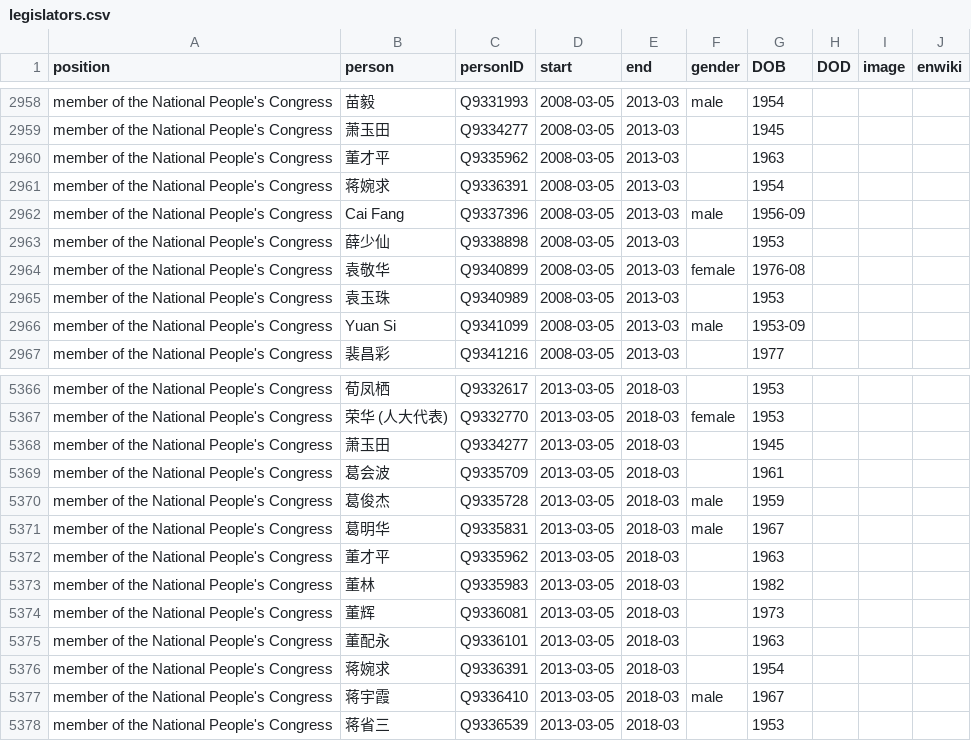
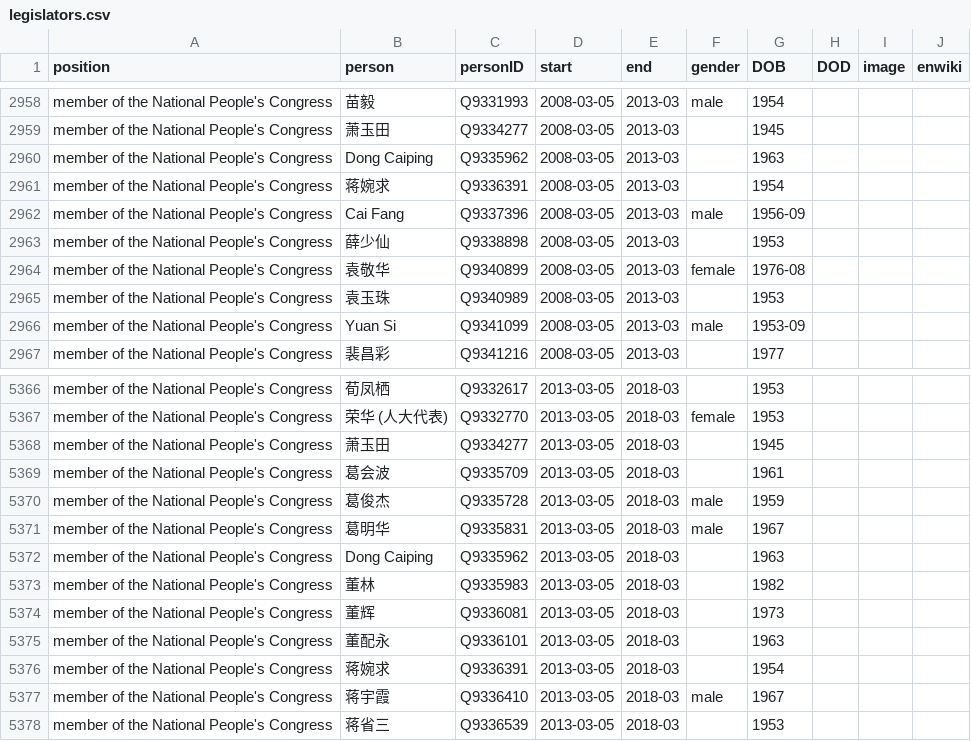
Before and after one commit to every-politician-scrapers/china-ministers, a CSV file: html/legislators.csv, drawn as a sheet; only a part is shown, gaps mark what is left out.

Commit message:
PCB update

```diff
--- a/html/legislators.csv
+++ b/html/legislators.csv
@@ -2959,3 +2959,3 @@ member of the National People's Congress,苗毅,Q9331993,2008-03-05,2013-03,male
 member of the National People's Congress,萧玉田,Q9334277,2008-03-05,2013-03,,1945,,,
-member of the National People's Congress,董才平,Q9335962,2008-03-05,2013-03,,1963,,,
+member of the National People's Congress,Dong Caiping,Q9335962,2008-03-05,2013-03,,1963,,,
 member of the National People's Congress,蒋婉求,Q9336391,2008-03-05,2013-03,,1954,,,
@@ -5371,3 +5371,3 @@ member of the National People's Congress,葛俊杰,Q9335728,2013-03-05,2018-03,m
 member of the National People's Congress,葛明华,Q9335831,2013-03-05,2018-03,male,1967,,,
-member of the National People's Congress,董才平,Q9335962,2013-03-05,2018-03,,1963,,,
+member of the National People's Congress,Dong Caiping,Q9335962,2013-03-05,2018-03,,1963,,,
 member of the National People's Congress,董林,Q9335983,2013-03-05,2018-03,,1982,,,
```
